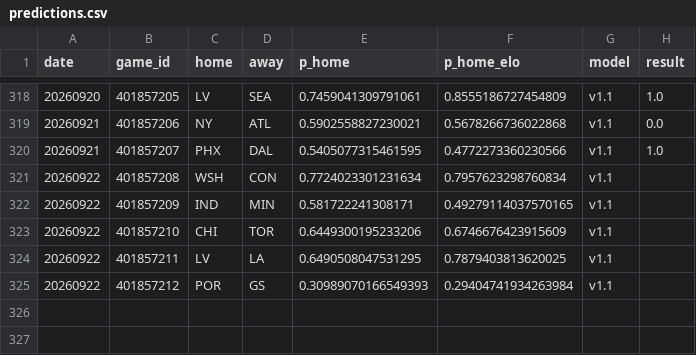
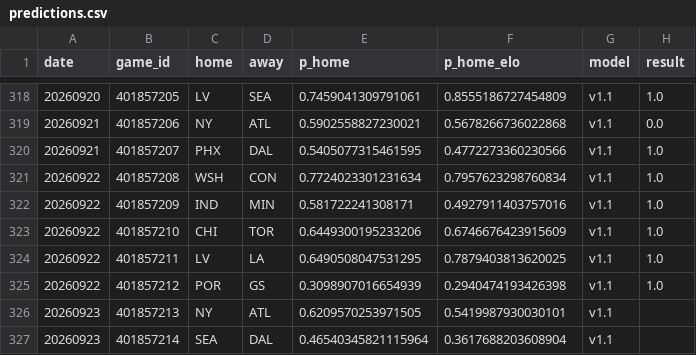
Before and after one commit to azcal/mbm-wnba, a CSV file: logs/predictions.csv, drawn as a sheet; only a part is shown, gaps mark what is left out.

```diff
--- a/logs/predictions.csv
+++ b/logs/predictions.csv
@@ -320,6 +320,8 @@ date,game_id,home,away,p_home,p_home_elo,model,result
 20260921,401857207,PHX,DAL,0.5405077315461595,0.4772273360230566,v1.1,1.0
-20260922,401857208,WSH,CON,0.7724023301231634,0.7957623298760834,v1.1,
-20260922,401857209,IND,MIN,0.581722241308171,0.49279114037570165,v1.1,
-20260922,401857210,CHI,TOR,0.6449300195233206,0.6746676423915609,v1.1,
-20260922,401857211,LV,LA,0.6490508047531295,0.7879403813620025,v1.1,
-20260922,401857212,POR,GS,0.30989070166549393,0.29404741934263984,v1.1,
+20260922,401857208,WSH,CON,0.7724023301231634,0.7957623298760834,v1.1,1.0
+20260922,401857209,IND,MIN,0.581722241308171,0.4927911403757016,v1.1,1.0
+20260922,401857210,CHI,TOR,0.6449300195233206,0.6746676423915609,v1.1,1.0
+20260922,401857211,LV,LA,0.6490508047531295,0.7879403813620025,v1.1,1.0
+20260922,401857212,POR,GS,0.3098907016654939,0.2940474193426398,v1.1,1.0
+20260923,401857213,NY,ATL,0.6209570253971505,0.5419987930030101,v1.1,
+20260923,401857214,SEA,DAL,0.46540345821115964,0.3617688203608904,v1.1,
```
Also changed, not shown: logs/graded.csv, logs/injuries.csv, 2 other files.
